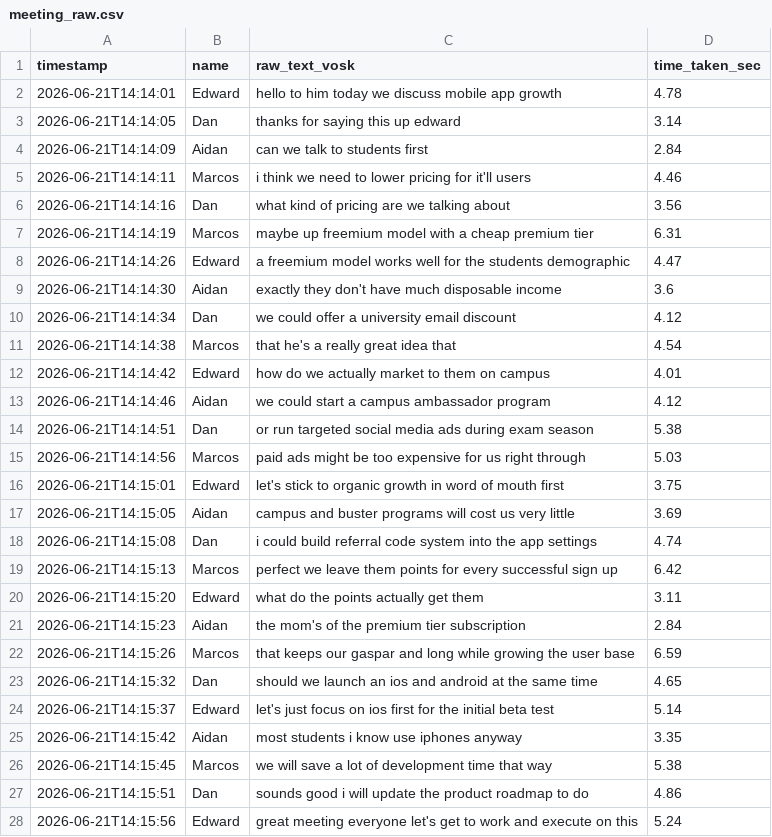
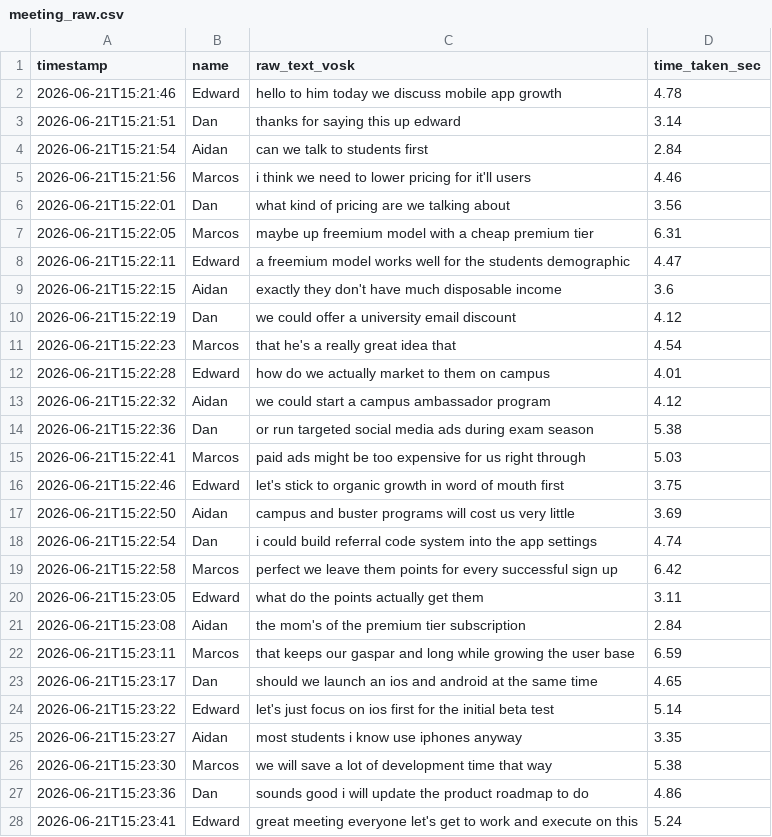
Before and after one commit to Four-Loops-Big-Data-Analytics/group-project, a CSV file: data/meeting_raw.csv, drawn as a sheet.

```diff
--- a/data/meeting_raw.csv
+++ b/data/meeting_raw.csv
@@ -1,28 +1,28 @@
 timestamp,name,raw_text_vosk,time_taken_sec
-2026-06-21T14:14:01,Edward,hello to him today we discuss mobile app growth,4.78
-2026-06-21T14:14:05,Dan,thanks for saying this up edward,3.14
-2026-06-21T14:14:09,Aidan,can we talk to students first,2.84
-2026-06-21T14:14:11,Marcos,i think we need to lower pricing for it'll users,4.46
-2026-06-21T14:14:16,Dan,what kind of pricing are we talking about,3.56
-2026-06-21T14:14:19,Marcos,maybe up freemium model with a cheap premium tier,6.31
-2026-06-21T14:14:26,Edward,a freemium model works well for the students demographic,4.47
-2026-06-21T14:14:30,Aidan,exactly they don't have much disposable income,3.6
-2026-06-21T14:14:34,Dan,we could offer a university email discount,4.12
-2026-06-21T14:14:38,Marcos,that he's a really great idea that,4.54
-2026-06-21T14:14:42,Edward,how do we actually market to them on campus,4.01
-2026-06-21T14:14:46,Aidan,we could start a campus ambassador program,4.12
-2026-06-21T14:14:51,Dan,or run targeted social media ads during exam season,5.38
-2026-06-21T14:14:56,Marcos,paid ads might be too expensive for us right through,5.03
-2026-06-21T14:15:01,Edward,let's stick to organic growth in word of mouth first,3.75
-2026-06-21T14:15:05,Aidan,campus and buster programs will cost us very little,3.69
-2026-06-21T14:15:08,Dan,i could build referral code system into the app settings,4.74
-2026-06-21T14:15:13,Marcos,perfect we leave them points for every successful sign up,6.42
-2026-06-21T14:15:20,Edward,what do the points actually get them,3.11
-2026-06-21T14:15:23,Aidan,the mom's of the premium tier subscription,2.84
-2026-06-21T14:15:26,Marcos,that keeps our gaspar and long while growing the user base,6.59
-2026-06-21T14:15:32,Dan,should we launch an ios and android at the same time,4.65
-2026-06-21T14:15:37,Edward,let's just focus on ios first for the initial beta test,5.14
-2026-06-21T14:15:42,Aidan,most students i know use iphones anyway,3.35
-2026-06-21T14:15:45,Marcos,we will save a lot of development time that way,5.38
-2026-06-21T14:15:51,Dan,sounds good i will update the product roadmap to do,4.86
-2026-06-21T14:15:56,Edward,great meeting everyone let's get to work and execute on this,5.24
+2026-06-21T15:21:46,Edward,hello to him today we discuss mobile app growth,4.78
+2026-06-21T15:21:51,Dan,thanks for saying this up edward,3.14
+2026-06-21T15:21:54,Aidan,can we talk to students first,2.84
+2026-06-21T15:21:56,Marcos,i think we need to lower pricing for it'll users,4.46
+2026-06-21T15:22:01,Dan,what kind of pricing are we talking about,3.56
+2026-06-21T15:22:05,Marcos,maybe up freemium model with a cheap premium tier,6.31
+2026-06-21T15:22:11,Edward,a freemium model works well for the students demographic,4.47
+2026-06-21T15:22:15,Aidan,exactly they don't have much disposable income,3.6
+2026-06-21T15:22:19,Dan,we could offer a university email discount,4.12
+2026-06-21T15:22:23,Marcos,that he's a really great idea that,4.54
+2026-06-21T15:22:28,Edward,how do we actually market to them on campus,4.01
+2026-06-21T15:22:32,Aidan,we could start a campus ambassador program,4.12
+2026-06-21T15:22:36,Dan,or run targeted social media ads during exam season,5.38
+2026-06-21T15:22:41,Marcos,paid ads might be too expensive for us right through,5.03
+2026-06-21T15:22:46,Edward,let's stick to organic growth in word of mouth first,3.75
+2026-06-21T15:22:50,Aidan,campus and buster programs will cost us very little,3.69
+2026-06-21T15:22:54,Dan,i could build referral code system into the app settings,4.74
+2026-06-21T15:22:58,Marcos,perfect we leave them points for every successful sign up,6.42
+2026-06-21T15:23:05,Edward,what do the points actually get them,3.11
+2026-06-21T15:23:08,Aidan,the mom's of the premium tier subscription,2.84
+2026-06-21T15:23:11,Marcos,that keeps our gaspar and long while growing the user base,6.59
+2026-06-21T15:23:17,Dan,should we launch an ios and android at the same time,4.65
+2026-06-21T15:23:22,Edward,let's just focus on ios first for the initial beta test,5.14
+2026-06-21T15:23:27,Aidan,most students i know use iphones anyway,3.35
+2026-06-21T15:23:30,Marcos,we will save a lot of development time that way,5.38
+2026-06-21T15:23:36,Dan,sounds good i will update the product roadmap to do,4.86
+2026-06-21T15:23:41,Edward,great meeting everyone let's get to work and execute on this,5.24
```
Also changed, not shown: data/meeting_corrected.csv, reports/analytics_report.csv, 6 other files.
